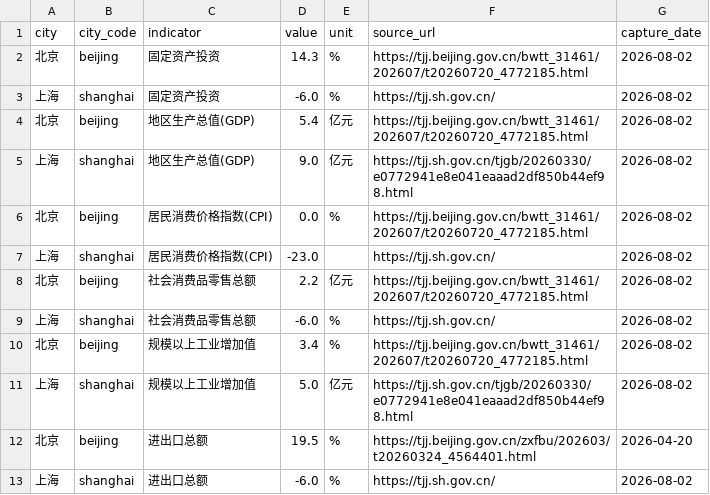
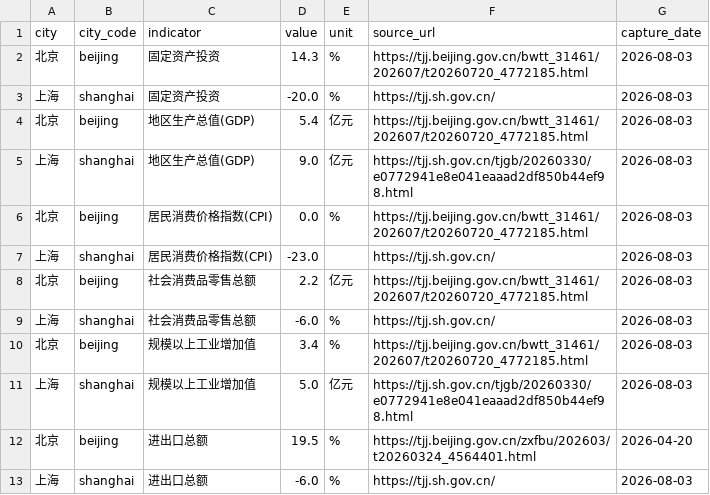
Before and after one commit to verymark/bj-sh-dashboard, a CSV file: data/latest_metrics.csv, drawn as a sheet.

```diff
--- a/data/latest_metrics.csv
+++ b/data/latest_metrics.csv
@@ -1,13 +1,13 @@
 city,city_code,indicator,value,unit,source_url,capture_date
-北京,beijing,固定资产投资,14.3,%,https://tjj.beijing.gov.cn/bwtt_31461/202607/t20260720_4772185.html,2026-08-02
-上海,shanghai,固定资产投资,-6.0,%,https://tjj.sh.gov.cn/,2026-08-02
-北京,beijing,地区生产总值(GDP),5.4,亿元,https://tjj.beijing.gov.cn/bwtt_31461/202607/t20260720_4772185.html,2026-08-02
-上海,shanghai,地区生产总值(GDP),9.0,亿元,https://tjj.sh.gov.cn/tjgb/20260330/e0772941e8e041eaaad2df850b44ef98.html,2026-08-02
-北京,beijing,居民消费价格指数(CPI),0.0,%,https://tjj.beijing.gov.cn/bwtt_31461/202607/t20260720_4772185.html,2026-08-02
-上海,shanghai,居民消费价格指数(CPI),-23.0,,https://tjj.sh.gov.cn/,2026-08-02
-北京,beijing,社会消费品零售总额,2.2,亿元,https://tjj.beijing.gov.cn/bwtt_31461/202607/t20260720_4772185.html,2026-08-02
-上海,shanghai,社会消费品零售总额,-6.0,%,https://tjj.sh.gov.cn/,2026-08-02
-北京,beijing,规模以上工业增加值,3.4,%,https://tjj.beijing.gov.cn/bwtt_31461/202607/t20260720_4772185.html,2026-08-02
-上海,shanghai,规模以上工业增加值,5.0,亿元,https://tjj.sh.gov.cn/tjgb/20260330/e0772941e8e041eaaad2df850b44ef98.html,2026-08-02
+北京,beijing,固定资产投资,14.3,%,https://tjj.beijing.gov.cn/bwtt_31461/202607/t20260720_4772185.html,2026-08-03
+上海,shanghai,固定资产投资,-20.0,%,https://tjj.sh.gov.cn/,2026-08-03
+北京,beijing,地区生产总值(GDP),5.4,亿元,https://tjj.beijing.gov.cn/bwtt_31461/202607/t20260720_4772185.html,2026-08-03
+上海,shanghai,地区生产总值(GDP),9.0,亿元,https://tjj.sh.gov.cn/tjgb/20260330/e0772941e8e041eaaad2df850b44ef98.html,2026-08-03
+北京,beijing,居民消费价格指数(CPI),0.0,%,https://tjj.beijing.gov.cn/bwtt_31461/202607/t20260720_4772185.html,2026-08-03
+上海,shanghai,居民消费价格指数(CPI),-23.0,,https://tjj.sh.gov.cn/,2026-08-03
+北京,beijing,社会消费品零售总额,2.2,亿元,https://tjj.beijing.gov.cn/bwtt_31461/202607/t20260720_4772185.html,2026-08-03
+上海,shanghai,社会消费品零售总额,-6.0,%,https://tjj.sh.gov.cn/,2026-08-03
+北京,beijing,规模以上工业增加值,3.4,%,https://tjj.beijing.gov.cn/bwtt_31461/202607/t20260720_4772185.html,2026-08-03
+上海,shanghai,规模以上工业增加值,5.0,亿元,https://tjj.sh.gov.cn/tjgb/20260330/e0772941e8e041eaaad2df850b44ef98.html,2026-08-03
 北京,beijing,进出口总额,19.5,%,https://tjj.beijing.gov.cn/zxfbu/202603/t20260324_4564401.html,2026-04-20
-上海,shanghai,进出口总额,-6.0,%,https://tjj.sh.gov.cn/,2026-08-02
+上海,shanghai,进出口总额,-6.0,%,https://tjj.sh.gov.cn/,2026-08-03
```
Also changed, not shown: data/history.csv, 2 other files.
